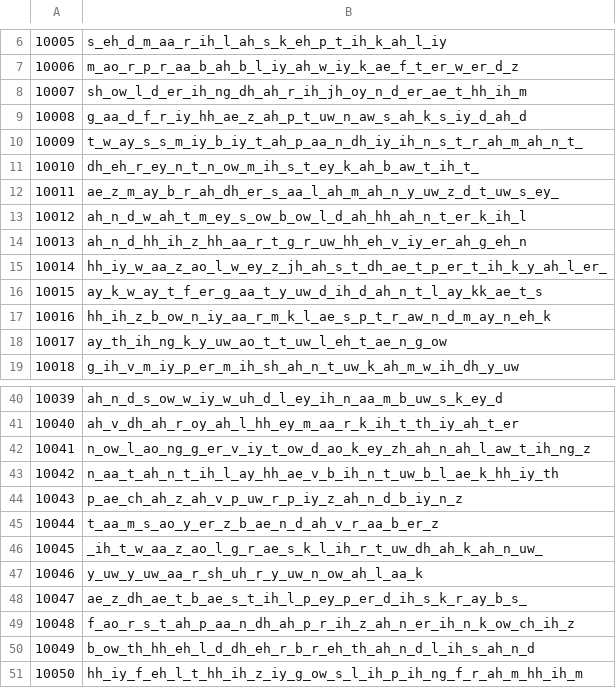
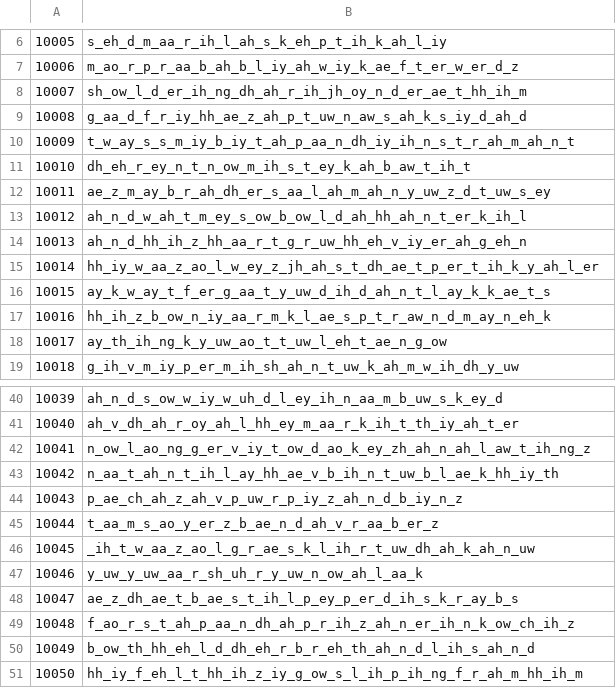
Before and after one commit to Slidingwall/arpasing-10k-11k-reclists, a CSV file: ARPAsing 10k/10k_index_min/index.csv, drawn as a sheet; only a part is shown, gaps mark what is left out.

Commit message:
Rename comment/reclist files & fix tokens
Rename comment.txt and reclist.txt to dataset-prefixed names (e.g. 10i_comment.txt, 10k_comment.txt, 11i_comment.txt, 11k_reclist.txt, 11im_comment.txt, 11km_comment.txt, etc.) across ARPAsing 10k/11k directories. Also apply tokenization and content fixes in several files (index.csv and comment/reclist files): remove stray trailing underscores, correct phonetic token sequences and small typos (e.g. 'clolr' → 'color', adjustments to hh_/t_uw_th_/kk/_uh_r suffixes), and other minor segment cleanups.

```diff
--- a/ARPAsing 10k/10k_index_min/index.csv
+++ b/ARPAsing 10k/10k_index_min/index.csv
@@ -9,9 +9,9 @@
 10008,g_aa_d_f_r_iy_hh_ae_z_ah_p_t_uw_n_aw_s_ah_k_s_iy_d_ah_d
-10009,t_w_ay_s_s_m_iy_b_iy_t_ah_p_aa_n_dh_iy_ih_n_s_t_r_ah_m_ah_n_t_
-10010,dh_eh_r_ey_n_t_n_ow_m_ih_s_t_ey_k_ah_b_aw_t_ih_t_
-10011,ae_z_m_ay_b_r_ah_dh_er_s_aa_l_ah_m_ah_n_y_uw_z_d_t_uw_s_ey_
+10009,t_w_ay_s_s_m_iy_b_iy_t_ah_p_aa_n_dh_iy_ih_n_s_t_r_ah_m_ah_n_t
+10010,dh_eh_r_ey_n_t_n_ow_m_ih_s_t_ey_k_ah_b_aw_t_ih_t
+10011,ae_z_m_ay_b_r_ah_dh_er_s_aa_l_ah_m_ah_n_y_uw_z_d_t_uw_s_ey
 10012,ah_n_d_w_ah_t_m_ey_s_ow_b_ow_l_d_ah_hh_ah_n_t_er_k_ih_l
 10013,ah_n_d_hh_ih_z_hh_aa_r_t_g_r_uw_hh_eh_v_iy_er_ah_g_eh_n
-10014,hh_iy_w_aa_z_ao_l_w_ey_z_jh_ah_s_t_dh_ae_t_p_er_t_ih_k_y_ah_l_er_
-10015,ay_k_w_ay_t_f_er_g_aa_t_y_uw_d_ih_d_ah_n_t_l_ay_kk_ae_t_s
+10014,hh_iy_w_aa_z_ao_l_w_ey_z_jh_ah_s_t_dh_ae_t_p_er_t_ih_k_y_ah_l_er
+10015,ay_k_w_ay_t_f_er_g_aa_t_y_uw_d_ih_d_ah_n_t_l_ay_k_k_ae_t_s
 10016,hh_ih_z_b_ow_n_iy_aa_r_m_k_l_ae_s_p_t_r_aw_n_d_m_ay_n_eh_k
@@ -45,5 +45,5 @@
 10044,t_aa_m_s_ao_y_er_z_b_ae_n_d_ah_v_r_aa_b_er_z
-10045,_ih_t_w_aa_z_ao_l_g_r_ae_s_k_l_ih_r_t_uw_dh_ah_k_ah_n_uw_
+10045,_ih_t_w_aa_z_ao_l_g_r_ae_s_k_l_ih_r_t_uw_dh_ah_k_ah_n_uw
 10046,y_uw_y_uw_aa_r_sh_uh_r_y_uw_n_ow_ah_l_aa_k
-10047,ae_z_dh_ae_t_b_ae_s_t_ih_l_p_ey_p_er_d_ih_s_k_r_ay_b_s_
+10047,ae_z_dh_ae_t_b_ae_s_t_ih_l_p_ey_p_er_d_ih_s_k_r_ay_b_s
 10048,f_ao_r_s_t_ah_p_aa_n_dh_ah_p_r_ih_z_ah_n_er_ih_n_k_ow_ch_ih_z
```
Also changed, not shown: ARPAsing 10k/10k_index/index.csv, ARPAsing 11k/11k_index/index.csv, 17 other files.
